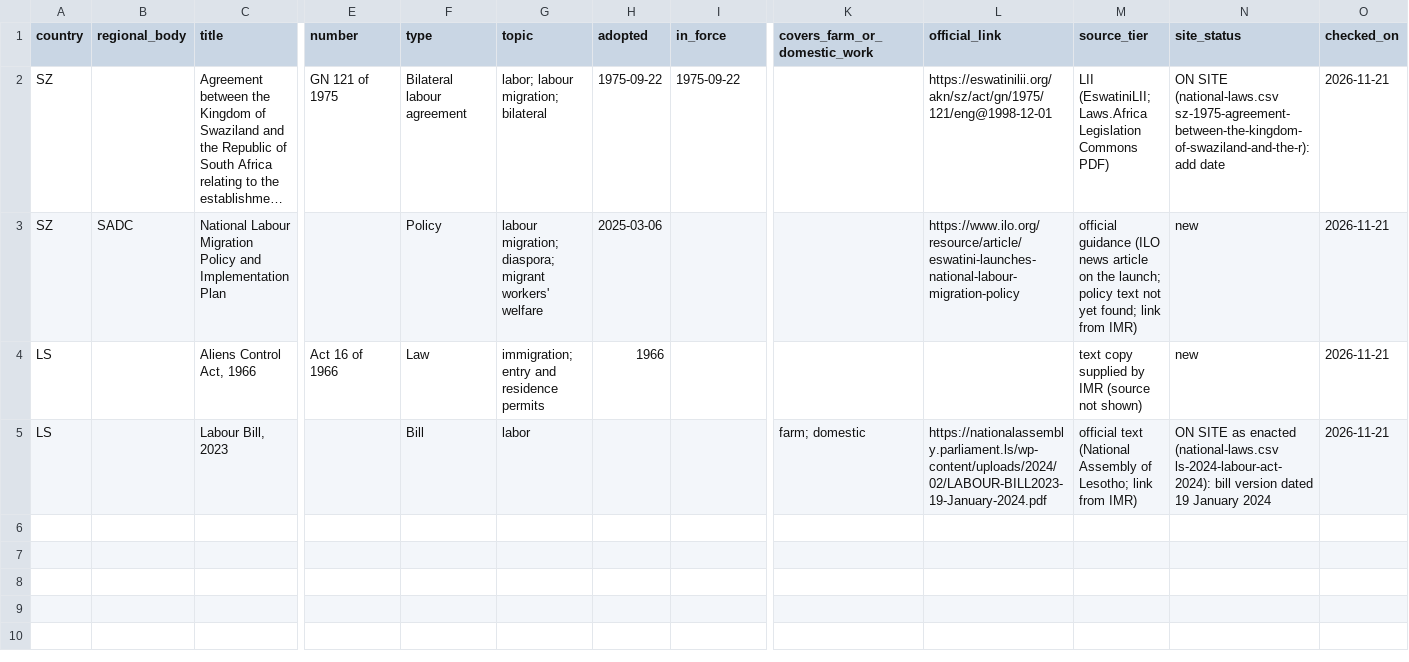
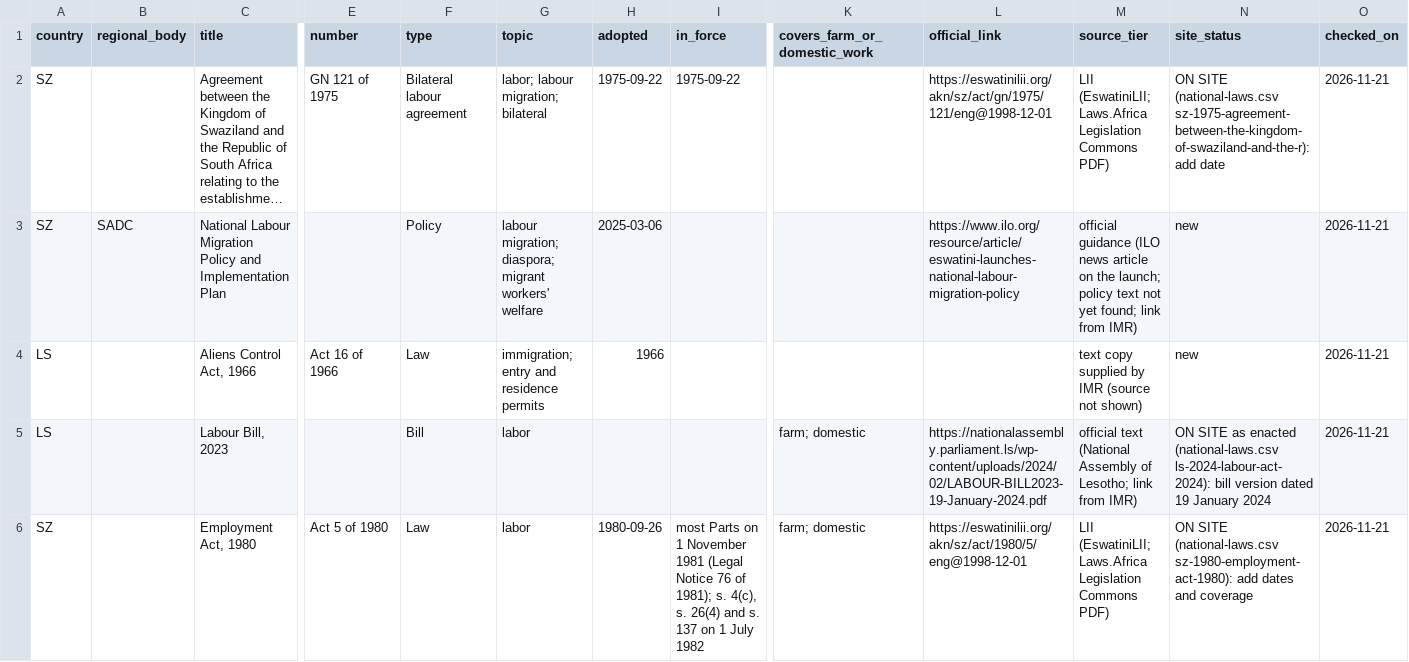
Before and after one commit to pranotoiskandar-collab/compmigrationlaw, a CSV file: data/africa/incoming/laws-2026-11-21-update.csv, drawn as a sheet; only a part is shown, gaps mark what is left out; long unchanged cells end in …; rows hold the shown columns only; the diff names each change by its address in the sheet, - before the commit and + after, or states it on an @@ line.

```diff
--- a/data/africa/incoming/laws-2026-11-21-update.csv
+++ b/data/africa/incoming/laws-2026-11-21-update.csv
+row 6: SZ |  | Employment Act, 1980 | Act 5 of 1980 | Law | labor | 1980-09-26 | most Parts on 1 November 1981 (Legal Notice 76 of 1981); s. 4(c), s. 26(4) and s. 137 on 1 July 1982 | farm; domestic | https://eswatinilii.org/akn/sz/act/1980/5/eng@1998-12-01 | LII (EswatiniLII; Laws.Africa Legislation Commons PDF) | ON SITE (national-laws.csv sz-1980-employment-act-1980): add dates and coverage | 2026-11-21
```
